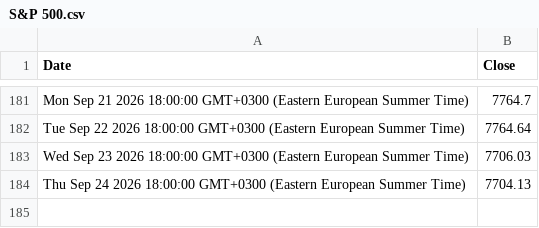
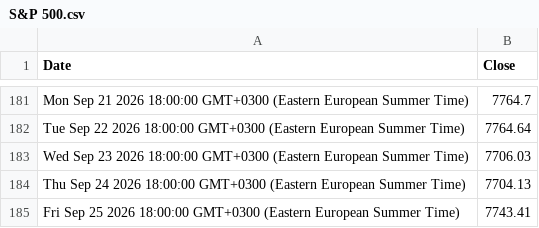
Before and after one commit to denesdata/roem, a CSV file: roem 2.0/Financial Markets/S&P 500.csv, drawn as a sheet; only a part is shown, gaps mark what is left out.

Commit message:
Update roem 2.0/Financial Markets/S&P 500.csv

```diff
--- a/roem 2.0/Financial Markets/S&P 500.csv
+++ b/roem 2.0/Financial Markets/S&P 500.csv
@@ -184 +184,2 @@ Wed Sep 23 2026 18:00:00 GMT+0300 (Eastern European Summer Time),7706.03
 Thu Sep 24 2026 18:00:00 GMT+0300 (Eastern European Summer Time),7704.13
+Fri Sep 25 2026 18:00:00 GMT+0300 (Eastern European Summer Time),7743.41
```
